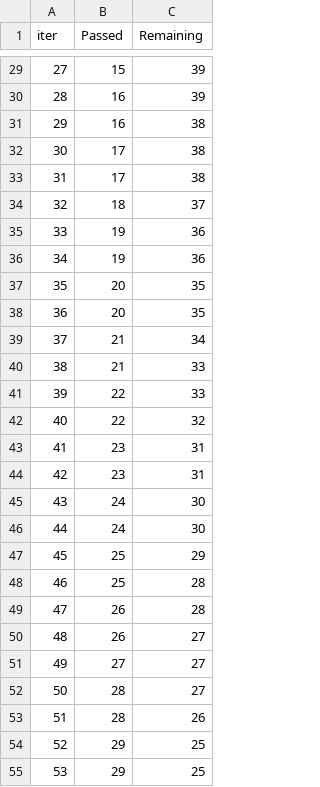
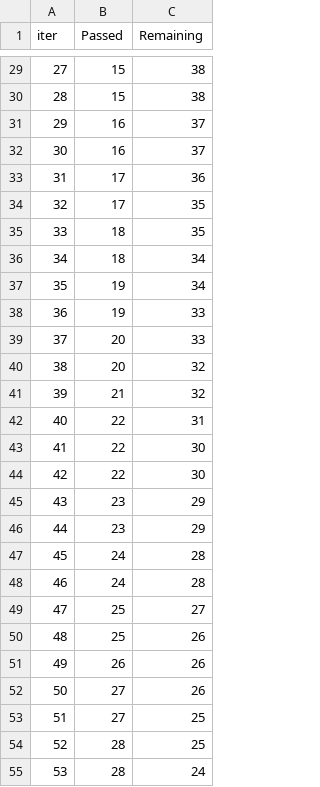
Before and after one commit to Esmasta/end_to_end_ml, a TSV file: catboost_info/time_left.tsv, drawn as a sheet; only a part is shown, gaps mark what is left out; the diff covers the shown part only.

```diff
--- a/catboost_info/time_left.tsv
+++ b/catboost_info/time_left.tsv
@@ -29,27 +29,27 @@ iter	Passed	Remaining
-27	15	39
-28	16	39
-29	16	38
-30	17	38
-31	17	38
-32	18	37
-33	19	36
-34	19	36
-35	20	35
-36	20	35
-37	21	34
-38	21	33
-39	22	33
-40	22	32
-41	23	31
-42	23	31
-43	24	30
-44	24	30
-45	25	29
-46	25	28
-47	26	28
-48	26	27
-49	27	27
-50	28	27
-51	28	26
-52	29	25
-53	29	25
+27	15	38
+28	15	38
+29	16	37
+30	16	37
+31	17	36
+32	17	35
+33	18	35
+34	18	34
+35	19	34
+36	19	33
+37	20	33
+38	20	32
+39	21	32
+40	22	31
+41	22	30
+42	22	30
+43	23	29
+44	23	29
+45	24	28
+46	24	28
+47	25	27
+48	25	26
+49	26	26
+50	27	26
+51	27	25
+52	28	25
+53	28	24
```
Also changed, not shown: 106 edited cells elsewhere in this file, 10 other files.
